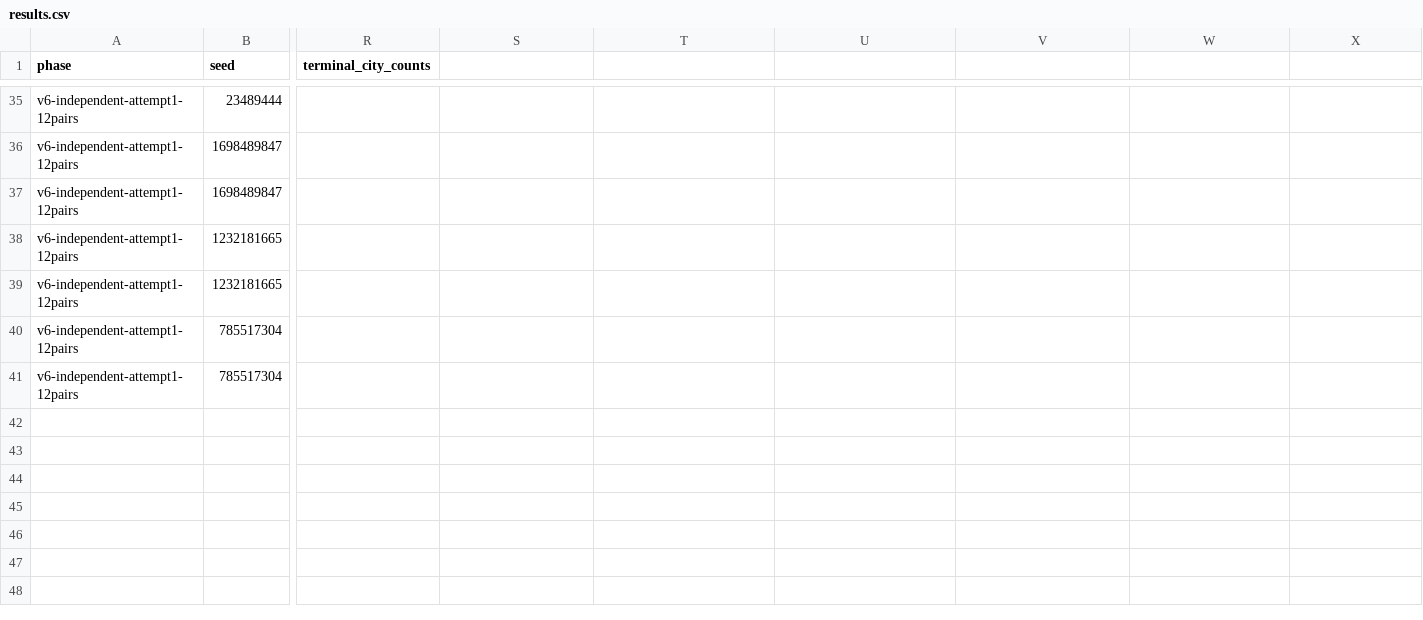
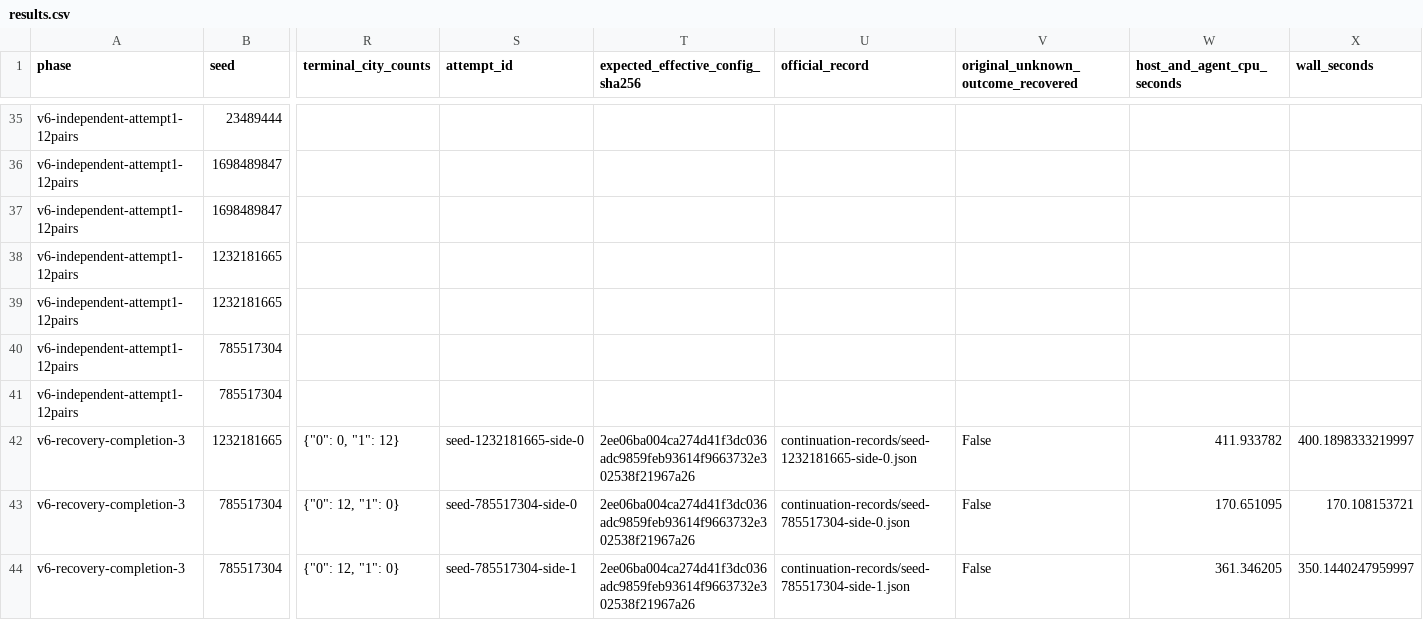
Before and after one commit to johnrucnapier-sketch/bannerlord-inspired-ai-war-simulator, a CSV file: strategies/submissions/策略更新-GPTdot/v6/results.csv, drawn as a sheet; only a part is shown, gaps mark what is left out; rows hold the shown columns only; the diff names each change by its address in the sheet, - before the commit and + after, or states it on an @@ line.

Commit message:
Append GPT dot Campaign600 v6 continuation results
Made by GPT dot. Preserve all 40 historical rows and append three distinct
new attempts: 1W/2L with no runtime faults. The descriptive 24-slot view
is 20W/4L; post-hoc fault-as-loss sensitivity is 16W/8L. Original unknown
outcomes and failed clean-runtime criterion remain unchanged.
Update only compact v6 results and documentation; preserve exact policy,
tests, VERSION, all Grok submissions, and frozen v0.2.0 files.

```diff
--- a/strategies/submissions/策略更新-GPTdot/v6/results.csv
+++ b/strategies/submissions/策略更新-GPTdot/v6/results.csv
-S1: (empty)
+S1: attempt_id
-T1: (empty)
+T1: expected_effective_config_sha256
-U1: (empty)
+U1: official_record
-V1: (empty)
+V1: original_unknown_outcome_recovered
-W1: (empty)
+W1: host_and_agent_cpu_seconds
-X1: (empty)
+X1: wall_seconds
+row 42: v6-recovery-completion-3 | 1232181665 | {"0": 0, "1": 12} | seed-1232181665-side-0 | 2ee06ba004ca274d41f3dc036adc9859feb93614f9663732e302538f21967a26 | continuation-records/seed-1232181665-side-0.json | False | 411.933782 | 400.1898333219997
+row 43: v6-recovery-completion-3 | 785517304 | {"0": 12, "1": 0} | seed-785517304-side-0 | 2ee06ba004ca274d41f3dc036adc9859feb93614f9663732e302538f21967a26 | continuation-records/seed-785517304-side-0.json | False | 170.651095 | 170.108153721
+row 44: v6-recovery-completion-3 | 785517304 | {"0": 12, "1": 0} | seed-785517304-side-1 | 2ee06ba004ca274d41f3dc036adc9859feb93614f9663732e302538f21967a26 | continuation-records/seed-785517304-side-1.json | False | 361.346205 | 350.1440247959997
```
Also changed, not shown: 8 other files.
